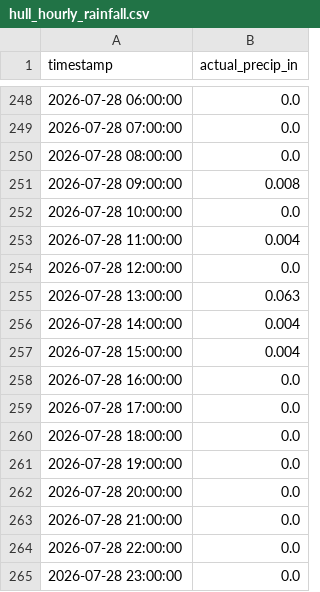
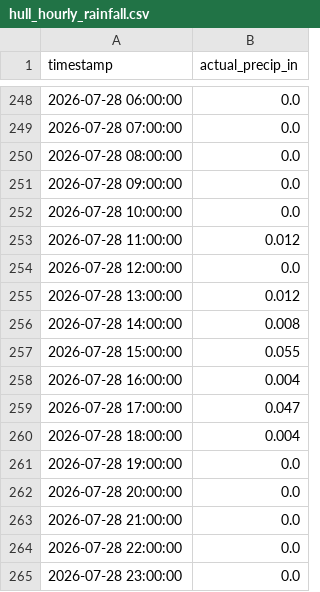
Before and after one commit to camwcolby/wet-weather-dashboard, a CSV file: data/external_cache/hull_hourly_rainfall.csv, drawn as a sheet; only a part is shown, gaps mark what is left out.

Commit message:
Update hull_hourly_rainfall.csv

```diff
--- a/data/external_cache/hull_hourly_rainfall.csv
+++ b/data/external_cache/hull_hourly_rainfall.csv
@@ -250,12 +250,12 @@ timestamp,actual_precip_in
 2026-07-28 08:00:00,0.0
-2026-07-28 09:00:00,0.008
+2026-07-28 09:00:00,0.0
 2026-07-28 10:00:00,0.0
-2026-07-28 11:00:00,0.004
+2026-07-28 11:00:00,0.012
 2026-07-28 12:00:00,0.0
-2026-07-28 13:00:00,0.063
-2026-07-28 14:00:00,0.004
-2026-07-28 15:00:00,0.004
-2026-07-28 16:00:00,0.0
-2026-07-28 17:00:00,0.0
-2026-07-28 18:00:00,0.0
+2026-07-28 13:00:00,0.012
+2026-07-28 14:00:00,0.008
+2026-07-28 15:00:00,0.055
+2026-07-28 16:00:00,0.004
+2026-07-28 17:00:00,0.047
+2026-07-28 18:00:00,0.004
 2026-07-28 19:00:00,0.0
```
